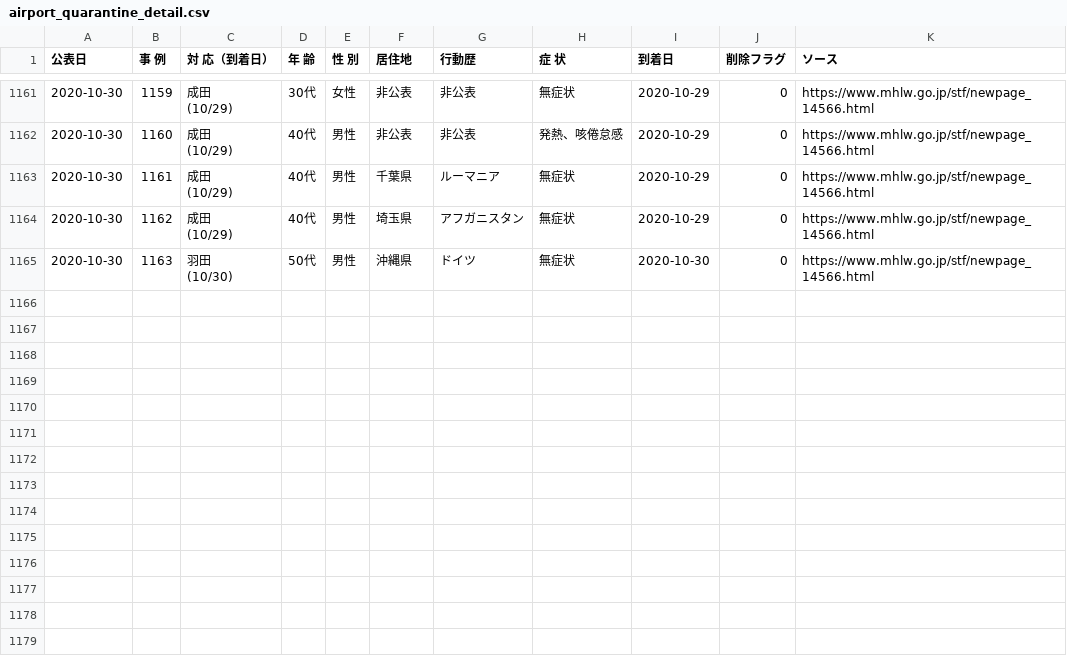
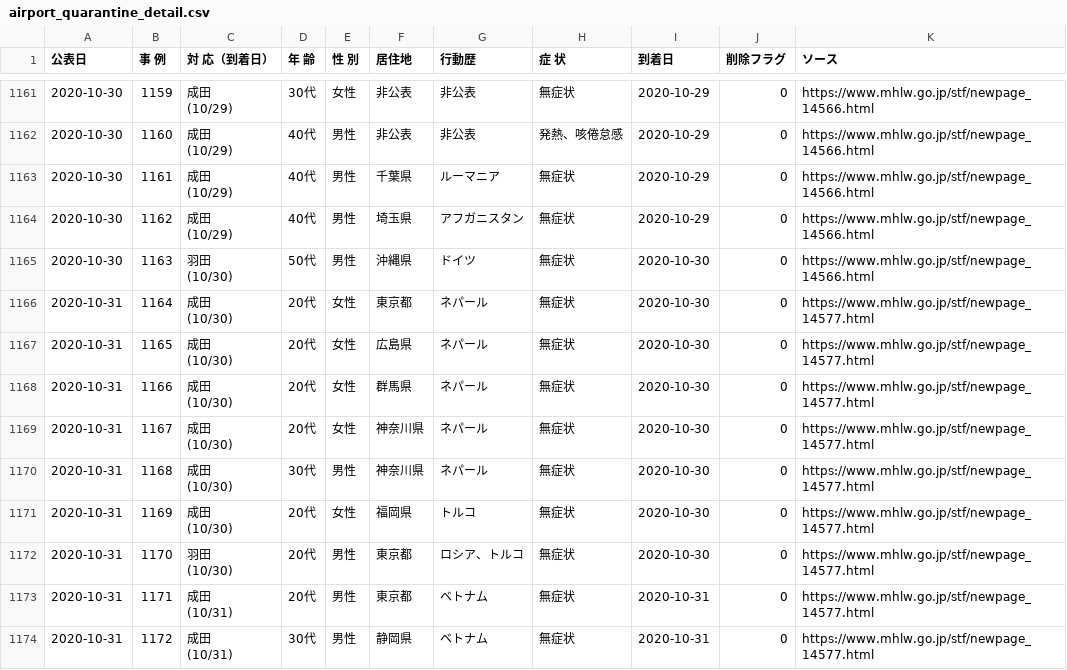
Before and after one commit to CalicoKater/covid-19, a CSV file: airport_quarantine_detail.csv, drawn as a sheet; only a part is shown, gaps mark what is left out; ↵ is a line break in a cell; the diff names each change by its address in the sheet, - before the commit and + after, or states it on an @@ line.

Commit message:
airport update

```diff
--- a/airport_quarantine_detail.csv
+++ b/airport_quarantine_detail.csv
+row 1166: 2020-10-31 | 1164 | 成田 ↵ (10/30) | 20代 | 女性 | 東京都 | ネパール | 無症状 | 2020-10-30 | 0 | https://www.mhlw.go.jp/stf/newpage_14577.html
+row 1167: 2020-10-31 | 1165 | 成田 ↵ (10/30) | 20代 | 女性 | 広島県 | ネパール | 無症状 | 2020-10-30 | 0 | https://www.mhlw.go.jp/stf/newpage_14577.html
+row 1168: 2020-10-31 | 1166 | 成田 ↵ (10/30) | 20代 | 女性 | 群馬県 | ネパール | 無症状 | 2020-10-30 | 0 | https://www.mhlw.go.jp/stf/newpage_14577.html
+row 1169: 2020-10-31 | 1167 | 成田 ↵ (10/30) | 20代 | 女性 | 神奈川県 | ネパール | 無症状 | 2020-10-30 | 0 | https://www.mhlw.go.jp/stf/newpage_14577.html
+row 1170: 2020-10-31 | 1168 | 成田 ↵ (10/30) | 30代 | 男性 | 神奈川県 | ネパール | 無症状 | 2020-10-30 | 0 | https://www.mhlw.go.jp/stf/newpage_14577.html
+row 1171: 2020-10-31 | 1169 | 成田 ↵ (10/30) | 20代 | 女性 | 福岡県 | トルコ | 無症状 | 2020-10-30 | 0 | https://www.mhlw.go.jp/stf/newpage_14577.html
+row 1172: 2020-10-31 | 1170 | 羽田 ↵ (10/30) | 20代 | 男性 | 東京都 | ロシア、トルコ | 無症状 | 2020-10-30 | 0 | https://www.mhlw.go.jp/stf/newpage_14577.html
+row 1173: 2020-10-31 | 1171 | 成田 ↵ (10/31) | 20代 | 男性 | 東京都 | ベトナム | 無症状 | 2020-10-31 | 0 | https://www.mhlw.go.jp/stf/newpage_14577.html
+row 1174: 2020-10-31 | 1172 | 成田 ↵ (10/31) | 30代 | 男性 | 静岡県 | ベトナム | 無症状 | 2020-10-31 | 0 | https://www.mhlw.go.jp/stf/newpage_14577.html
```
Also changed, not shown: airport_pcr_test_daily.csv, airport_quarantine.csv, 7 other files.
